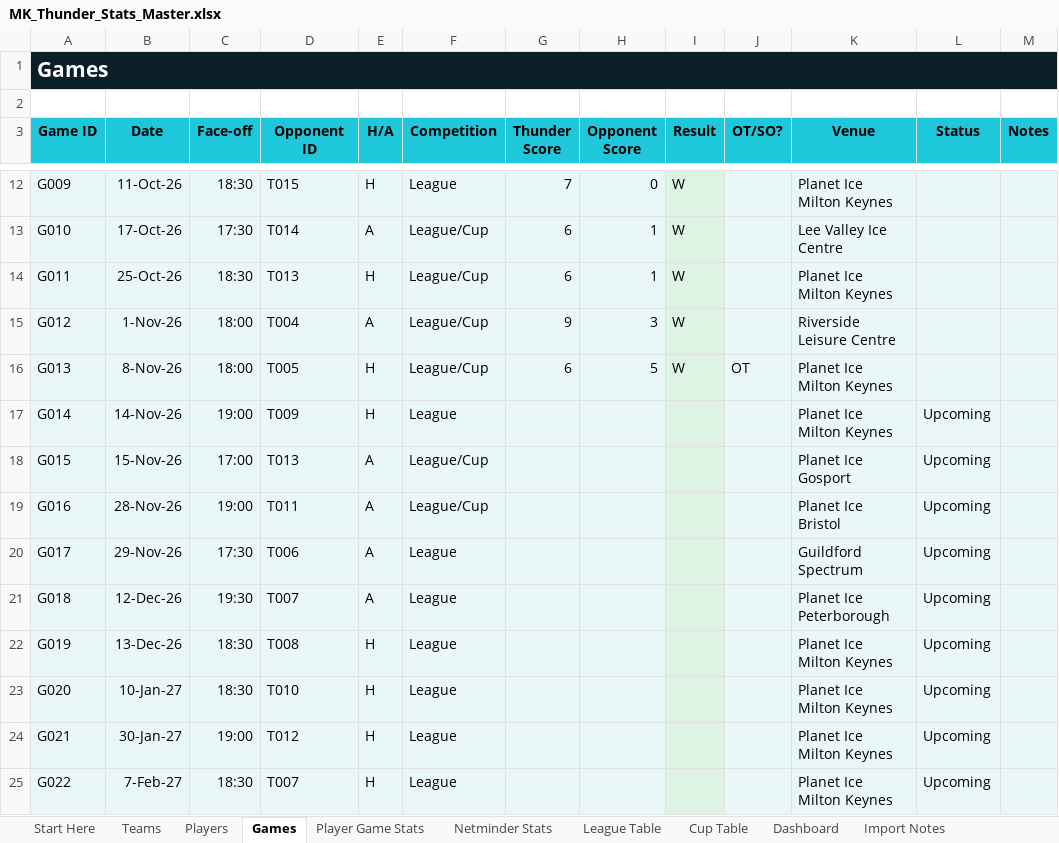
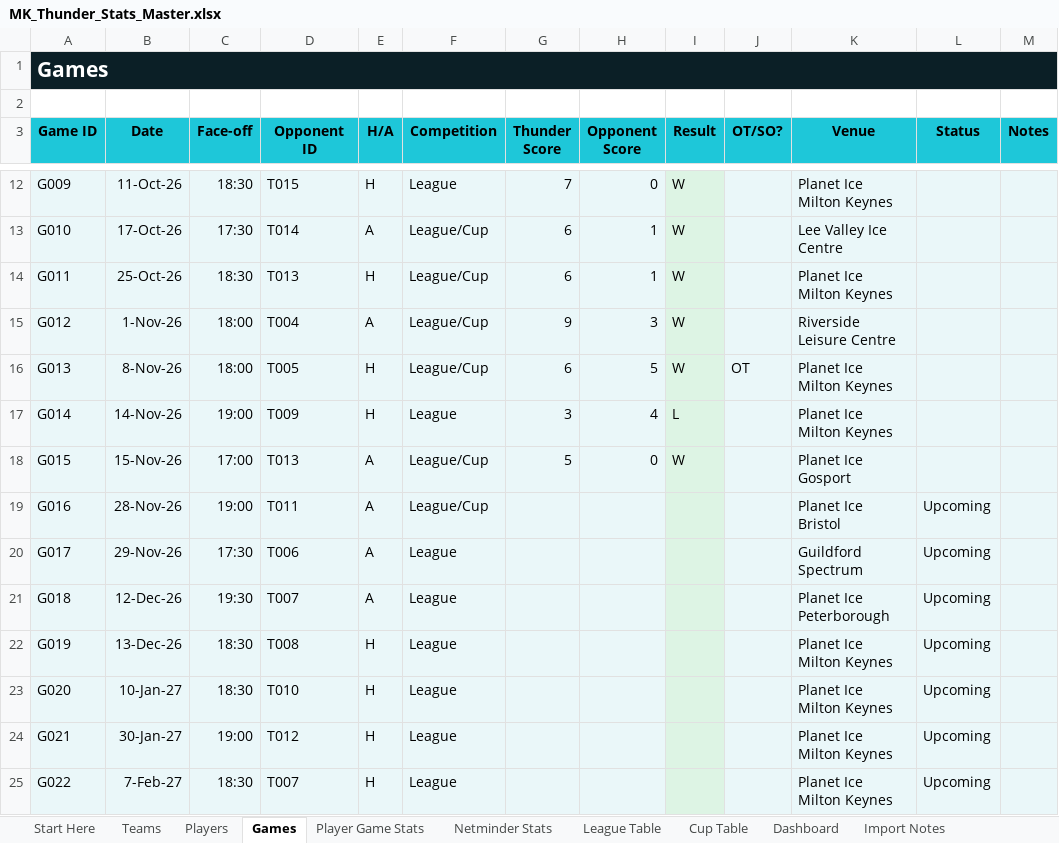
Before and after one commit to Howardmoon76/mk-thunder-stats-v2, an Excel workbook: MK_Thunder_Stats_Master.xlsx, sheet Games, drawn as a sheet; only a part is shown, gaps mark what is left out; values as stored, in another font and other column widths than the file's, no borders; the diff names each change by its address in the sheet, - before the commit and + after, or states it on an @@ line.

```diff
--- a/MK_Thunder_Stats_Master.xlsx (sheet Games)
+++ b/MK_Thunder_Stats_Master.xlsx (sheet Games)
-G17 (Thunder Score): (empty)
+G17 (Thunder Score): 3
-H17 (Opponent Score): (empty)
+H17 (Opponent Score): 4
-I17 (Result): (empty)
+I17 (Result): L
-L17:L18 (Status): Upcoming
+L17:L18 (Status): (empty)
-G18 (Thunder Score): (empty)
+G18 (Thunder Score): 5
-H18 (Opponent Score): (empty)
+H18 (Opponent Score): 0
-I18 (Result): (empty)
+I18 (Result): W
```
Also changed, not shown: sheet League Table, sheet Player Game Stats, sheet Cup Table, sheet Netminder Stats, sheet Players, sheet Dashboard, formulas that keep their value.
